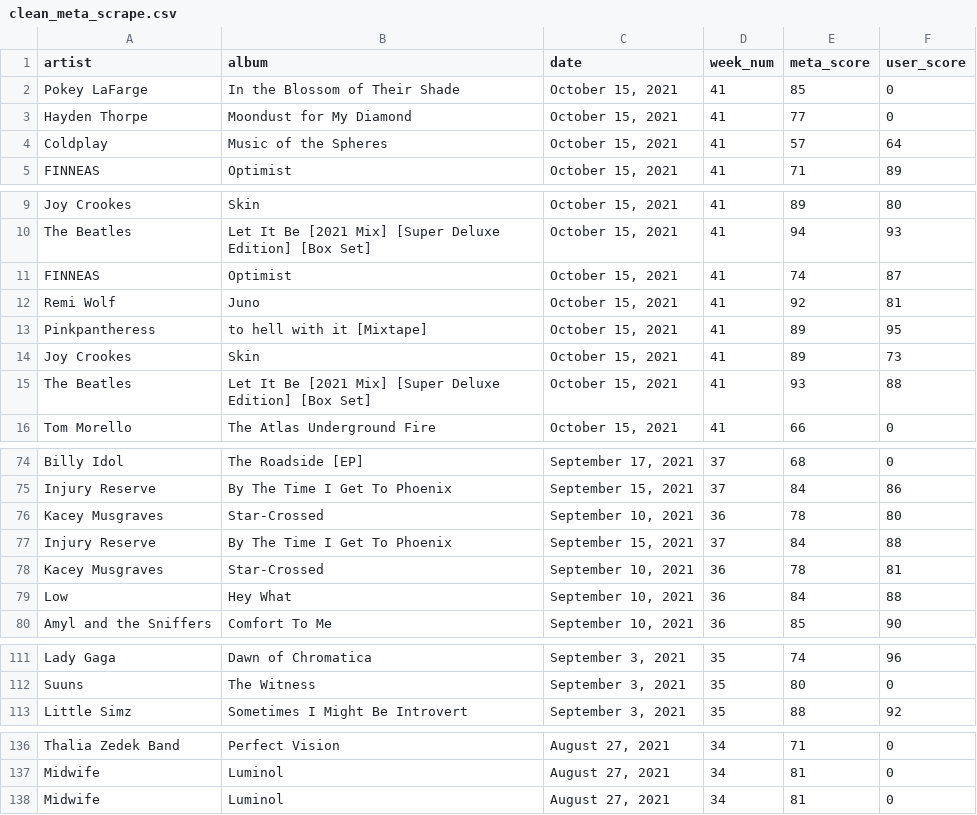
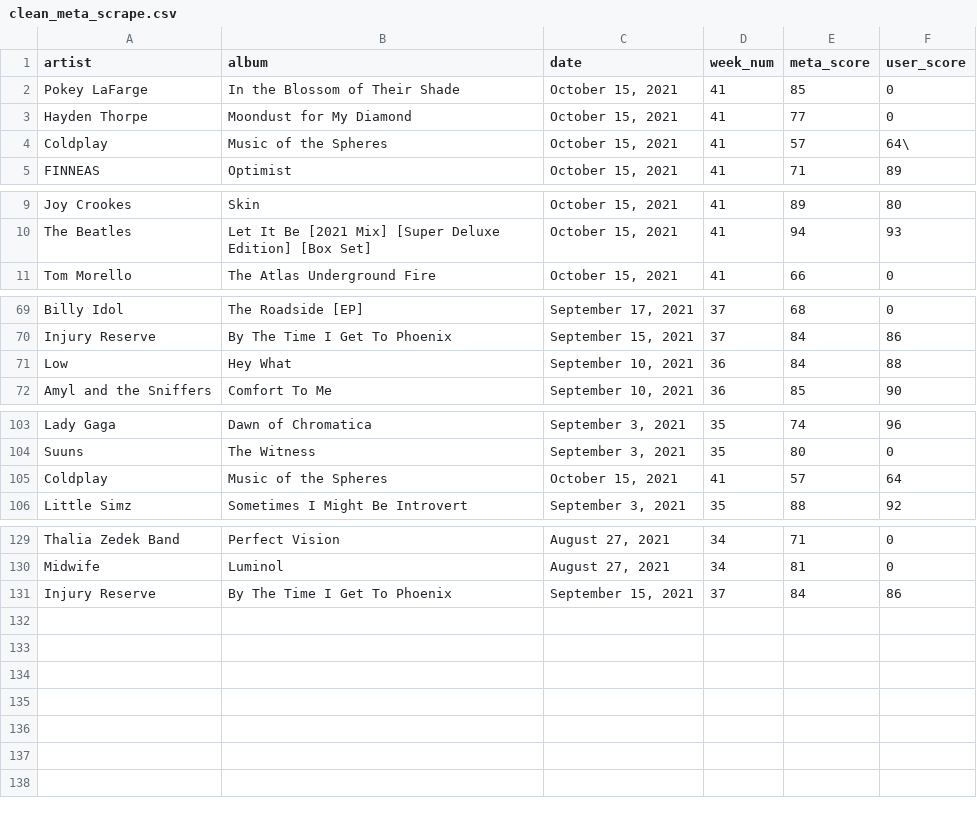
Before and after one commit to dorisep/metaPlaylist, a CSV file: data/clean_meta_scrape.csv, drawn as a sheet; only a part is shown, gaps mark what is left out.

```diff
--- a/data/clean_meta_scrape.csv
+++ b/data/clean_meta_scrape.csv
@@ -3,3 +3,3 @@ Pokey LaFarge,In the Blossom of Their Shade,"October 15, 2021",41,85,0
 Hayden Thorpe,Moondust for My Diamond,"October 15, 2021",41,77,0
-Coldplay,Music of the Spheres,"October 15, 2021",41,57,64
+Coldplay,Music of the Spheres,"October 15, 2021",41,57,64\
 FINNEAS,Optimist,"October 15, 2021",41,71,89
@@ -10,7 +10,2 @@ Joy Crookes,Skin,"October 15, 2021",41,89,80
 The Beatles,Let It Be [2021 Mix] [Super Deluxe Edition] [Box Set],"October 15, 2021",41,94,93
-FINNEAS,Optimist,"October 15, 2021",41,74,87
-Remi Wolf,Juno,"October 15, 2021",41,92,81
-Pinkpantheress,to hell with it [Mixtape],"October 15, 2021",41,89,95
-Joy Crookes,Skin,"October 15, 2021",41,89,73
-The Beatles,Let It Be [2021 Mix] [Super Deluxe Edition] [Box Set],"October 15, 2021",41,93,88
 Tom Morello,The Atlas Underground Fire,"October 15, 2021",41,66,0
@@ -75,5 +70,2 @@ Billy Idol,The Roadside [EP],"September 17, 2021",37,68,0
 Injury Reserve,By The Time I Get To Phoenix,"September 15, 2021",37,84,86
-Kacey Musgraves,Star-Crossed,"September 10, 2021",36,78,80
-Injury Reserve,By The Time I Get To Phoenix,"September 15, 2021",37,84,88
-Kacey Musgraves,Star-Crossed,"September 10, 2021",36,78,81
 Low,Hey What,"September 10, 2021",36,84,88
@@ -112,2 +104,3 @@ Lady Gaga,Dawn of Chromatica,"September 3, 2021",35,74,96
 Suuns,The Witness,"September 3, 2021",35,80,0
+Coldplay,Music of the Spheres,"October 15, 2021",41,57,64
 Little Simz,Sometimes I Might Be Introvert,"September 3, 2021",35,88,92
@@ -137,2 +130,2 @@ Thalia Zedek Band,Perfect Vision,"August 27, 2021",34,71,0
 Midwife,Luminol,"August 27, 2021",34,81,0
-Midwife,Luminol,"August 27, 2021",34,81,0
+Injury Reserve,By The Time I Get To Phoenix,"September 15, 2021",37,84,86
```
Also changed, not shown: data/meta_scrape.csv, 4 other files.
